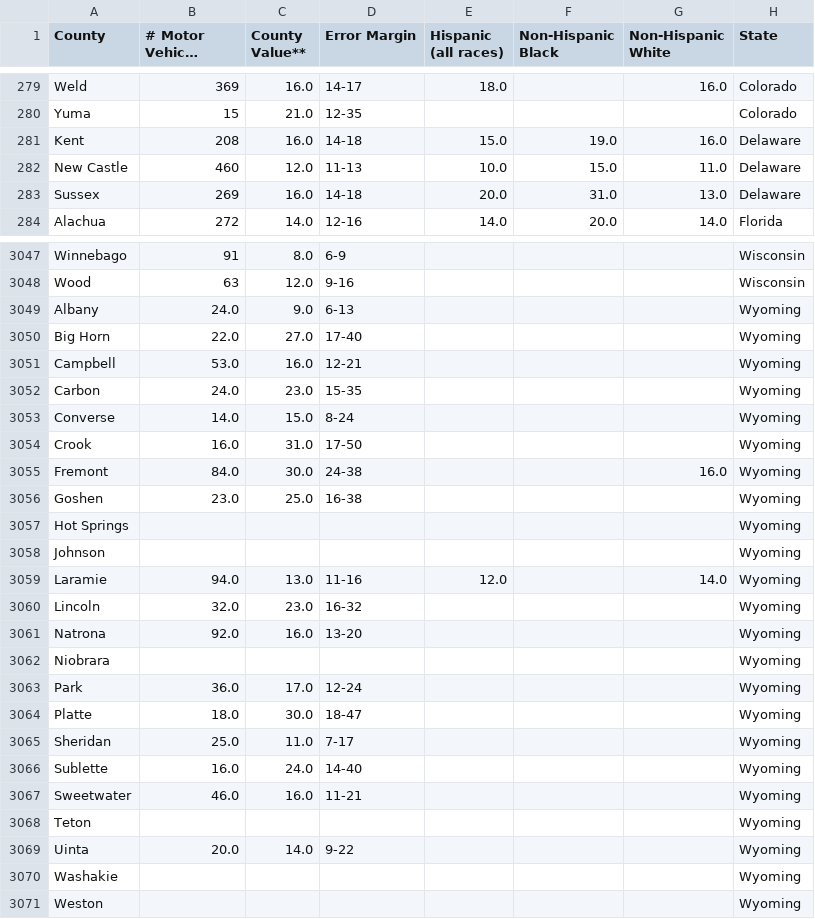
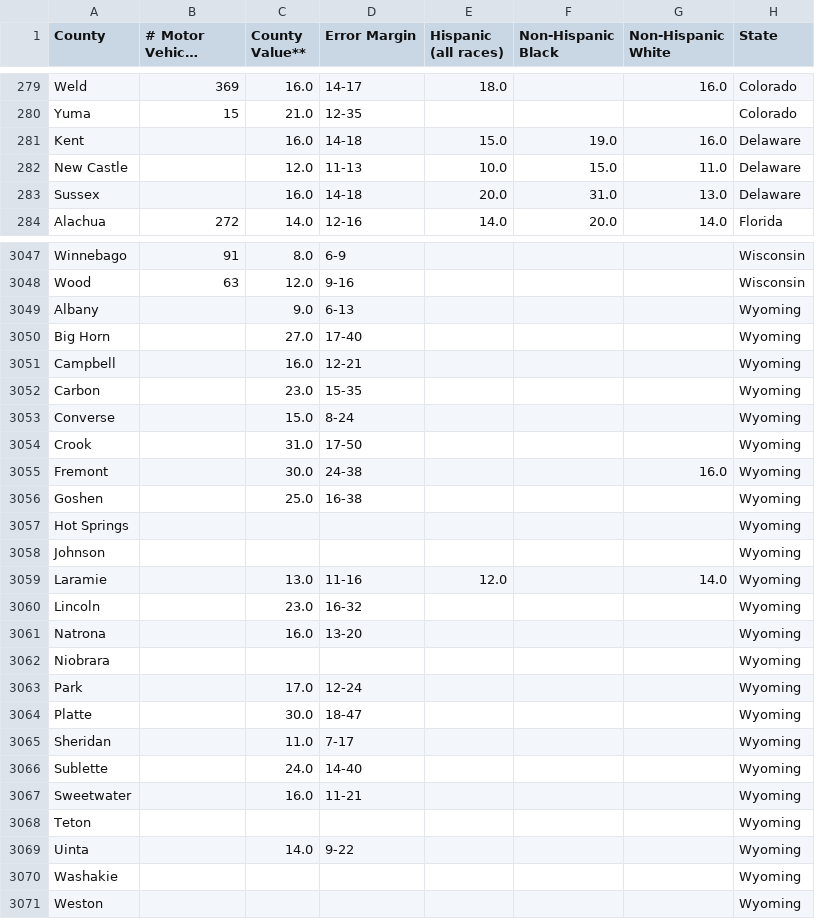
Before and after one commit to coltrandventura4-spec/data_acquisition, a CSV file: combined_data/all_states.csv, drawn as a sheet; only a part is shown, gaps mark what is left out; long unchanged cells end in …; the diff covers the shown part only.

```diff
--- a/combined_data/all_states.csv
+++ b/combined_data/all_states.csv
@@ -280,5 +280,5 @@ Weld,369,16.0,14-17,18.0,,16.0,Colorado
 Yuma,15,21.0,12-35,,,,Colorado
-Kent,208,16.0,14-18,15.0,19.0,16.0,Delaware
-New Castle,460,12.0,11-13,10.0,15.0,11.0,Delaware
-Sussex,269,16.0,14-18,20.0,31.0,13.0,Delaware
+Kent,,16.0,14-18,15.0,19.0,16.0,Delaware
+New Castle,,12.0,11-13,10.0,15.0,11.0,Delaware
+Sussex,,16.0,14-18,20.0,31.0,13.0,Delaware
 Alachua,272,14.0,12-16,14.0,20.0,14.0,Florida
@@ -3048,23 +3048,23 @@ Winnebago,91,8.0,6-9,,,,Wisconsin
 Wood,63,12.0,9-16,,,,Wisconsin
-Albany,24.0,9.0,6-13,,,,Wyoming
-Big Horn,22.0,27.0,17-40,,,,Wyoming
-Campbell,53.0,16.0,12-21,,,,Wyoming
-Carbon,24.0,23.0,15-35,,,,Wyoming
-Converse,14.0,15.0,8-24,,,,Wyoming
-Crook,16.0,31.0,17-50,,,,Wyoming
-Fremont,84.0,30.0,24-38,,,16.0,Wyoming
-Goshen,23.0,25.0,16-38,,,,Wyoming
+Albany,,9.0,6-13,,,,Wyoming
+Big Horn,,27.0,17-40,,,,Wyoming
+Campbell,,16.0,12-21,,,,Wyoming
+Carbon,,23.0,15-35,,,,Wyoming
+Converse,,15.0,8-24,,,,Wyoming
+Crook,,31.0,17-50,,,,Wyoming
+Fremont,,30.0,24-38,,,16.0,Wyoming
+Goshen,,25.0,16-38,,,,Wyoming
 Hot Springs,,,,,,,Wyoming
 Johnson,,,,,,,Wyoming
-Laramie,94.0,13.0,11-16,12.0,,14.0,Wyoming
-Lincoln,32.0,23.0,16-32,,,,Wyoming
-Natrona,92.0,16.0,13-20,,,,Wyoming
+Laramie,,13.0,11-16,12.0,,14.0,Wyoming
+Lincoln,,23.0,16-32,,,,Wyoming
+Natrona,,16.0,13-20,,,,Wyoming
 Niobrara,,,,,,,Wyoming
-Park,36.0,17.0,12-24,,,,Wyoming
-Platte,18.0,30.0,18-47,,,,Wyoming
-Sheridan,25.0,11.0,7-17,,,,Wyoming
-Sublette,16.0,24.0,14-40,,,,Wyoming
-Sweetwater,46.0,16.0,11-21,,,,Wyoming
+Park,,17.0,12-24,,,,Wyoming
+Platte,,30.0,18-47,,,,Wyoming
+Sheridan,,11.0,7-17,,,,Wyoming
+Sublette,,24.0,14-40,,,,Wyoming
+Sweetwater,,16.0,11-21,,,,Wyoming
 Teton,,,,,,,Wyoming
-Uinta,20.0,14.0,9-22,,,,Wyoming
+Uinta,,14.0,9-22,,,,Wyoming
 Washakie,,,,,,,Wyoming
```
Also changed, not shown: 72 edited cells elsewhere in this file, 7 other files.
